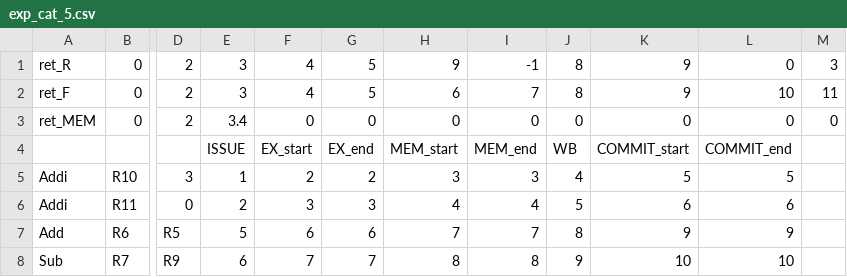
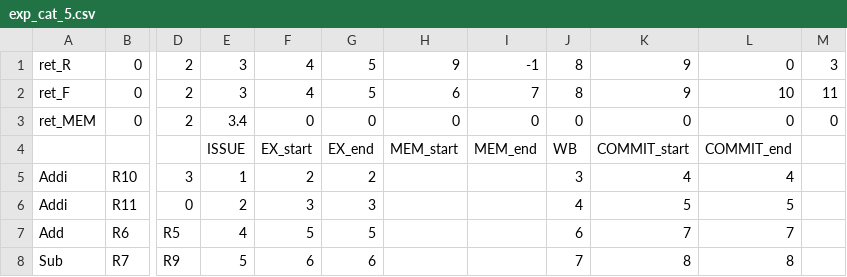
Before and after one commit to liamsalter11/ece2162_tomasulo, a CSV file: input/exp_cat_5.csv, drawn as a sheet; only a part is shown, gaps mark what is left out; the diff covers the shown part only; the diff names each change by its address in the sheet, - before the commit and + after, or states it on an @@ line.

```diff
--- a/input/exp_cat_5.csv
+++ b/input/exp_cat_5.csv
-H5: 3
+H5: (empty)
-I5: 3
+I5: (empty)
-J5: 4
+J5: 3
-K5: 5
+K5: 4
-L5: 5
+L5: 4
-H6: 4
+H6: (empty)
-I6: 4
+I6: (empty)
-J6: 5
+J6: 4
-K6: 6
+K6: 5
-L6: 6
+L6: 5
-E7: 5
+E7: 4
-F7: 6
+F7: 5
-G7: 6
+G7: 5
-H7: 7
+H7: (empty)
-I7: 7
+I7: (empty)
-J7: 8
+J7: 6
-K7: 9
+K7: 7
-L7: 9
+L7: 7
-E8: 6
+E8: 5
-F8: 7
+F8: 6
-G8: 7
+G8: 6
-H8: 8
+H8: (empty)
-I8: 8
+I8: (empty)
-J8: 9
+J8: 7
-K8: 10
+K8: 8
-L8: 10
+L8: 8
```
Also changed, not shown: 105 edited cells elsewhere in this file, input/exp_cat_1.csv, input/exp_cat_2.csv, 4 other files.
